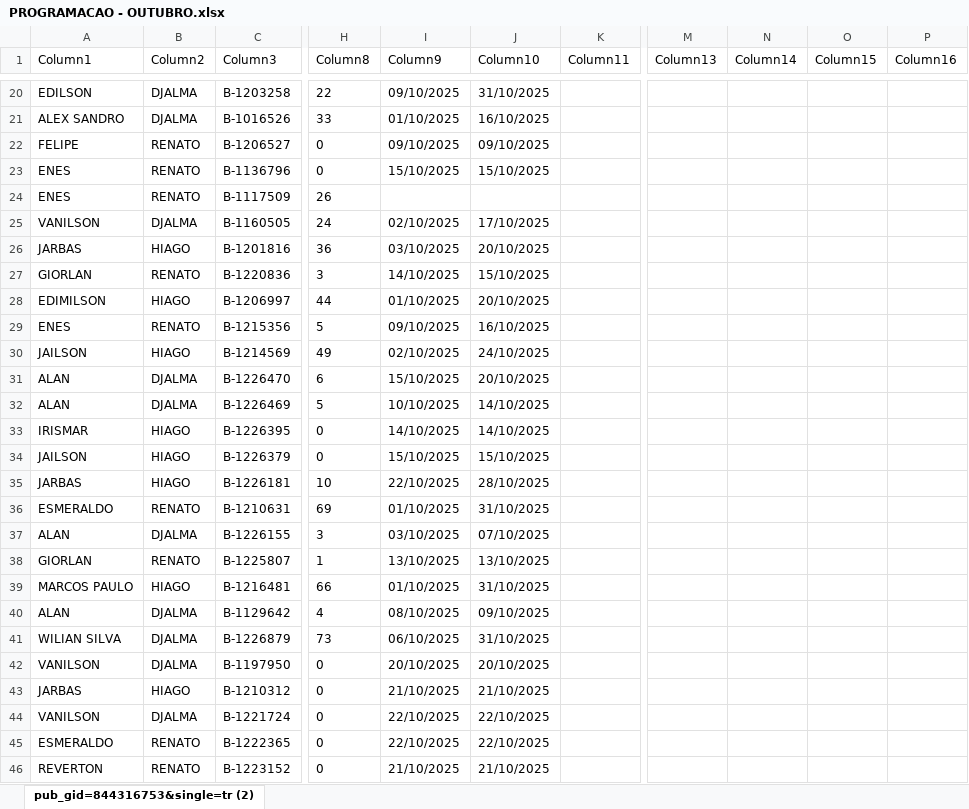
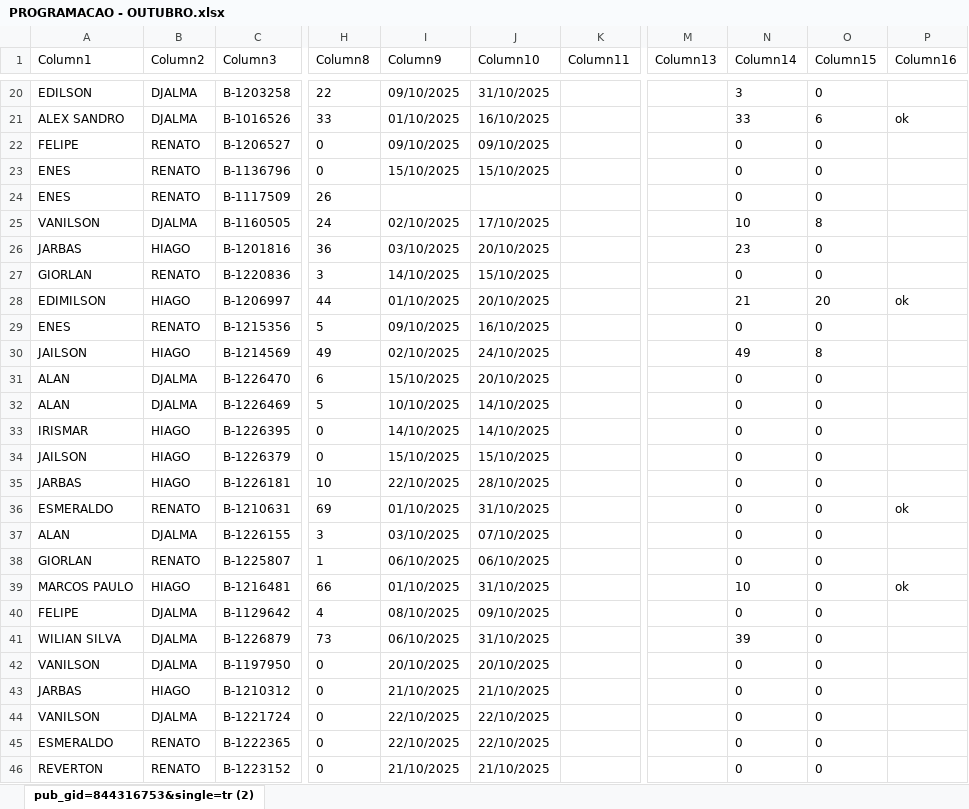
Before and after one commit to joaovctdev/ProgramacaoNortetech, an Excel workbook: PROGRAMACAO - OUTUBRO.xlsx, sheet pub_gid=844316753&single=tr (2), drawn as a sheet; only a part is shown, gaps mark what is left out; values as stored, in another font and other column widths than the file's, no borders; table styles not drawn; the diff covers the shown part only; the diff names each change by its address in the sheet, - before the commit and + after, or states it on an @@ line.

```diff
--- a/PROGRAMACAO - OUTUBRO.xlsx (sheet pub_gid=844316753&single=tr (2))
+++ b/PROGRAMACAO - OUTUBRO.xlsx (sheet pub_gid=844316753&single=tr (2))
-N20 (Column14): (empty)
+N20 (Column14): 3
-O20 (Column15): (empty)
+O20 (Column15): 0
-N21 (Column14): (empty)
+N21 (Column14): 33
-O21 (Column15): (empty)
+O21 (Column15): 6
-P21 (Column16): (empty)
+P21 (Column16): ok
-N22:N24 (Column14): (empty)
+N22:N24 (Column14): 0
-O22:O24 (Column15): (empty)
+O22:O24 (Column15): 0
-N25 (Column14): (empty)
+N25 (Column14): 10
-O25 (Column15): (empty)
+O25 (Column15): 8
-N26 (Column14): (empty)
+N26 (Column14): 23
-O26:O27 (Column15): (empty)
+O26:O27 (Column15): 0
-N27 (Column14): (empty)
+N27 (Column14): 0
-N28 (Column14): (empty)
+N28 (Column14): 21
-O28 (Column15): (empty)
+O28 (Column15): 20
-P28 (Column16): (empty)
+P28 (Column16): ok
-N29 (Column14): (empty)
+N29 (Column14): 0
-O29 (Column15): (empty)
+O29 (Column15): 0
-N30 (Column14): (empty)
+N30 (Column14): 49
-O30 (Column15): (empty)
+O30 (Column15): 8
-N31:N38 (Column14): (empty)
+N31:N38 (Column14): 0
-O31:O46 (Column15): (empty)
+O31:O46 (Column15): 0
-P36 (Column16): (empty)
+P36 (Column16): ok
-I38 (Column9): 13/10/2025
+I38 (Column9): 06/10/2025
-J38 (Column10): 13/10/2025
+J38 (Column10): 06/10/2025
-N39 (Column14): (empty)
+N39 (Column14): 10
-P39 (Column16): (empty)
+P39 (Column16): ok
-A40 (Column1): ALAN
+A40 (Column1): FELIPE
-N40 (Column14): (empty)
+N40 (Column14): 0
-N41 (Column14): (empty)
+N41 (Column14): 39
-N42:N46 (Column14): (empty)
+N42:N46 (Column14): 0
```
Also changed, not shown: 1 removed row and 60 edited cells elsewhere in this sheet, 2 other files.
